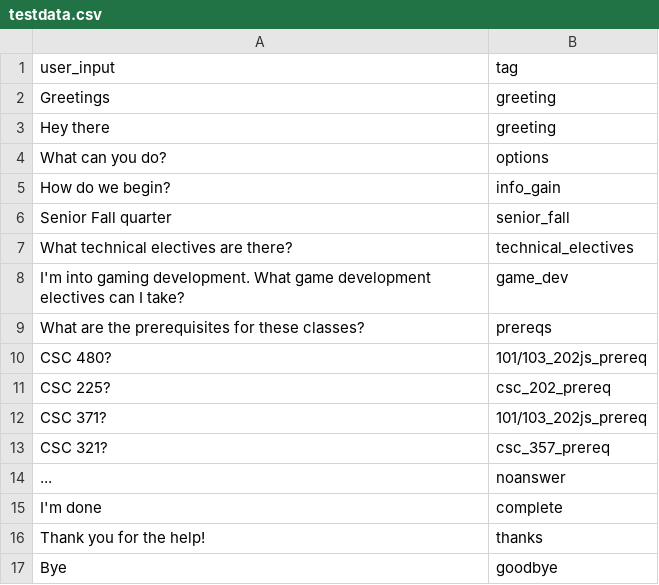
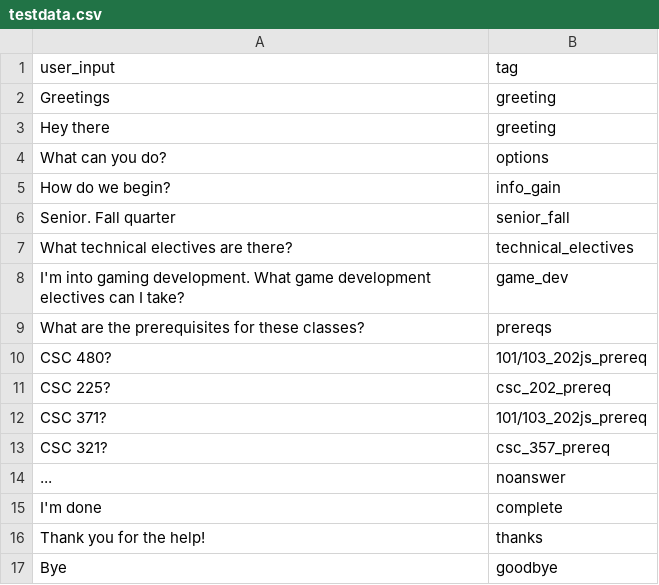
Before and after one commit to nschandr/CSC466-Group-Project, a CSV file: testdata.csv, drawn as a sheet.

Commit message:
Update testdata.csv

```diff
--- a/testdata.csv
+++ b/testdata.csv
@@ -5,3 +5,3 @@ What can you do?,options
 How do we begin?,info_gain
-Senior Fall quarter,senior_fall
+Senior. Fall quarter,senior_fall
 What technical electives are there?,technical_electives
```
